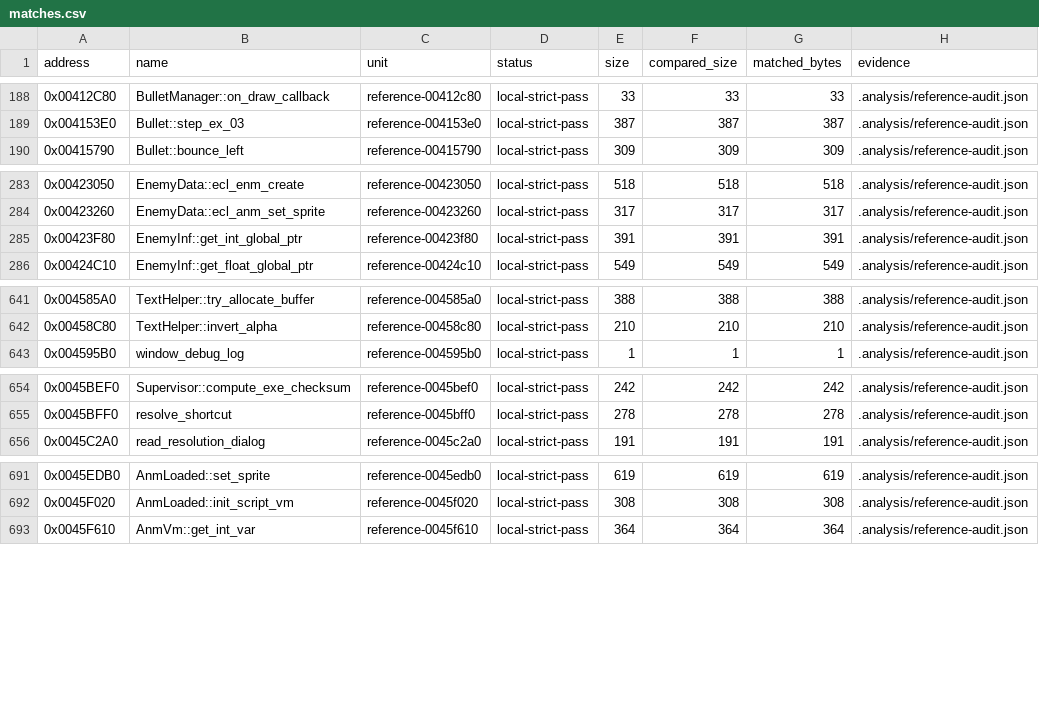
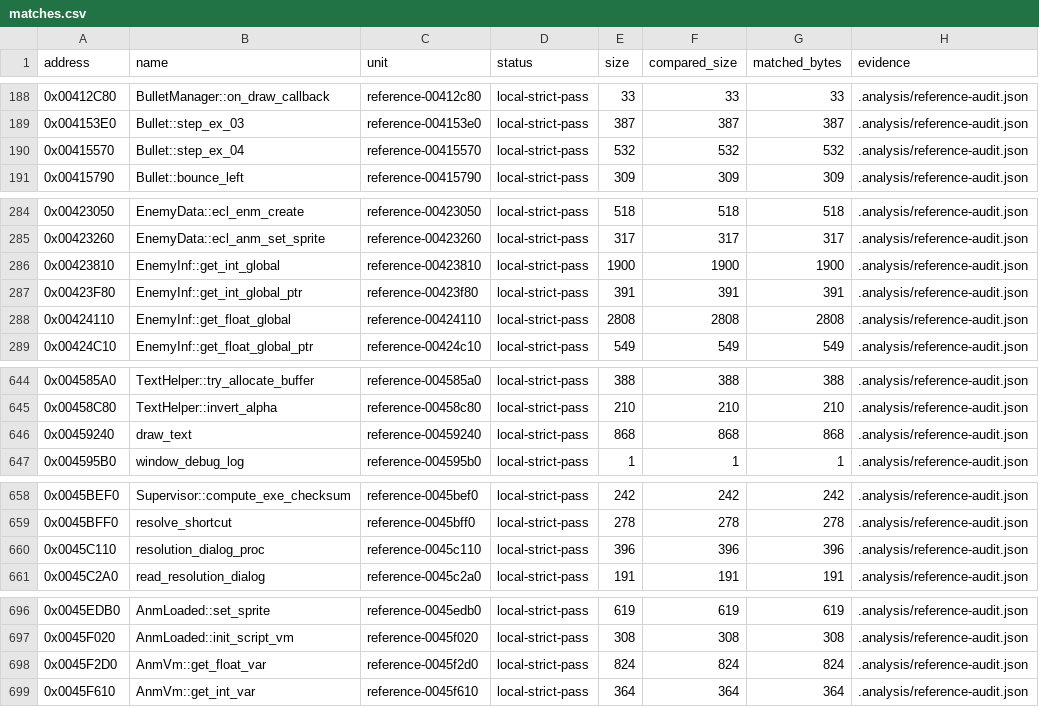
Before and after one commit to N0zoM1z0/th16, a CSV file: config/matches.csv, drawn as a sheet; only a part is shown, gaps mark what is left out; the diff covers the shown part only; the diff names each change by its address in the sheet, - before the commit and + after, or states it on an @@ line.

Commit message:
Review complete direct-table scopes and interpolation source contexts

```diff
--- a/config/matches.csv
+++ b/config/matches.csv
+row 190: 0x00415570 | Bullet::step_ex_04 | reference-00415570 | local-strict-pass | 532 | 532 | 532 | .analysis/reference-audit.json
+row 286: 0x00423810 | EnemyInf::get_int_global | reference-00423810 | local-strict-pass | 1900 | 1900 | 1900 | .analysis/reference-audit.json
+row 288: 0x00424110 | EnemyInf::get_float_global | reference-00424110 | local-strict-pass | 2808 | 2808 | 2808 | .analysis/reference-audit.json
+row 646: 0x00459240 | draw_text | reference-00459240 | local-strict-pass | 868 | 868 | 868 | .analysis/reference-audit.json
+row 660: 0x0045C110 | resolution_dialog_proc | reference-0045c110 | local-strict-pass | 396 | 396 | 396 | .analysis/reference-audit.json
+row 698: 0x0045F2D0 | AnmVm::get_float_var | reference-0045f2d0 | local-strict-pass | 824 | 824 | 824 | .analysis/reference-audit.json
```
Also changed, not shown: 1 added row elsewhere in this file, config/function-boundaries.csv, config/functions.csv, 7 other files.
